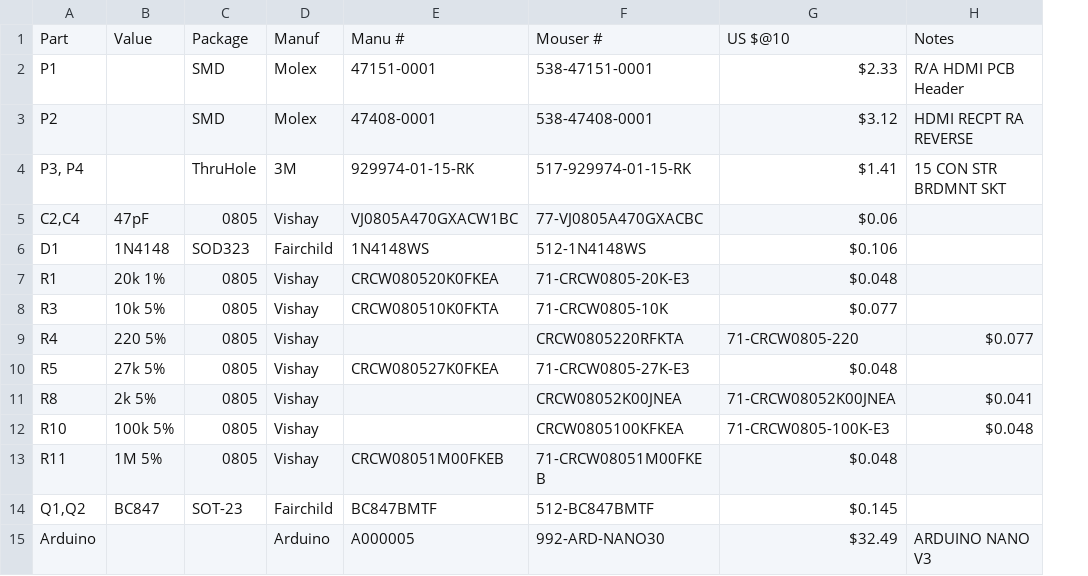
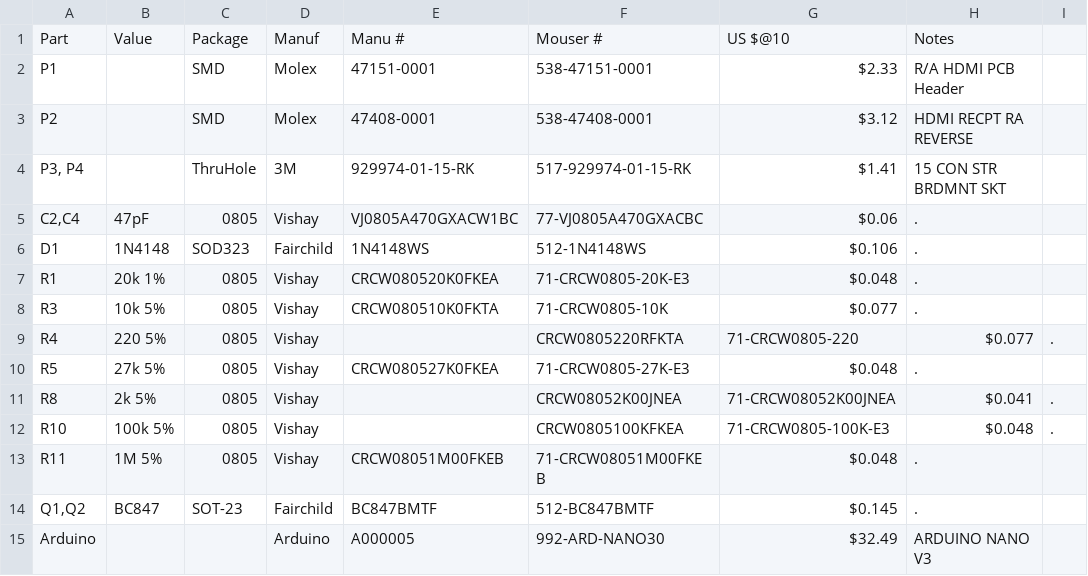
Before and after one commit to phatpaul/cec-arduino, a TSV file: PCB/nano/BOM.tsv, drawn as a sheet; the diff names each change by its address in the sheet, - before the commit and + after, or states it on an @@ line.

Commit message:
Update BOM.tsv

```diff
--- a/PCB/nano/BOM.tsv
+++ b/PCB/nano/BOM.tsv
+column I, rows 9-12: . |  | . | .
-H5:H8: (empty)
+H5:H8: .
-H10: (empty)
+H10: .
-H13:H14: (empty)
+H13:H14: .
```
